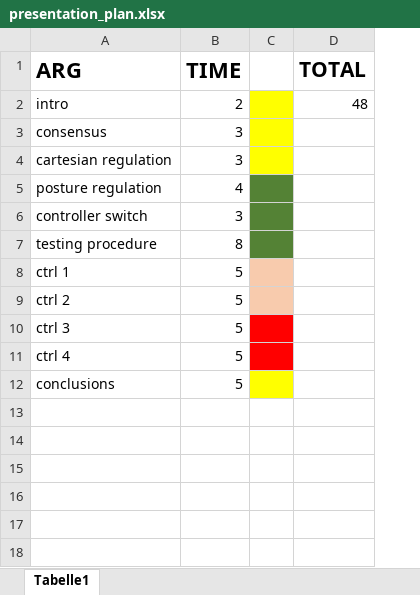
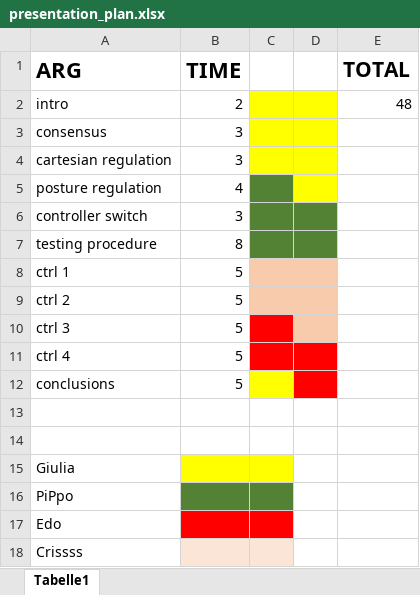
Before and after one commit to PippoGot/R-C2, an Excel workbook: documentation/presentation_plan.xlsx, sheet Tabelle1, drawn as a sheet; values as stored, in another font and other column widths than the file's, no borders; the diff names each change by its address in the sheet, - before the commit and + after, or states it on an @@ line.

Commit message:
divisione lavoro

```diff
--- a/documentation/presentation_plan.xlsx (sheet Tabelle1)
+++ b/documentation/presentation_plan.xlsx (sheet Tabelle1)
+column D, empty
+row 13: (empty)
+row 14: (empty)
+row 15: Giulia
+row 16: PiPpo
+row 17: Edo
+row 18: Crissss
```
